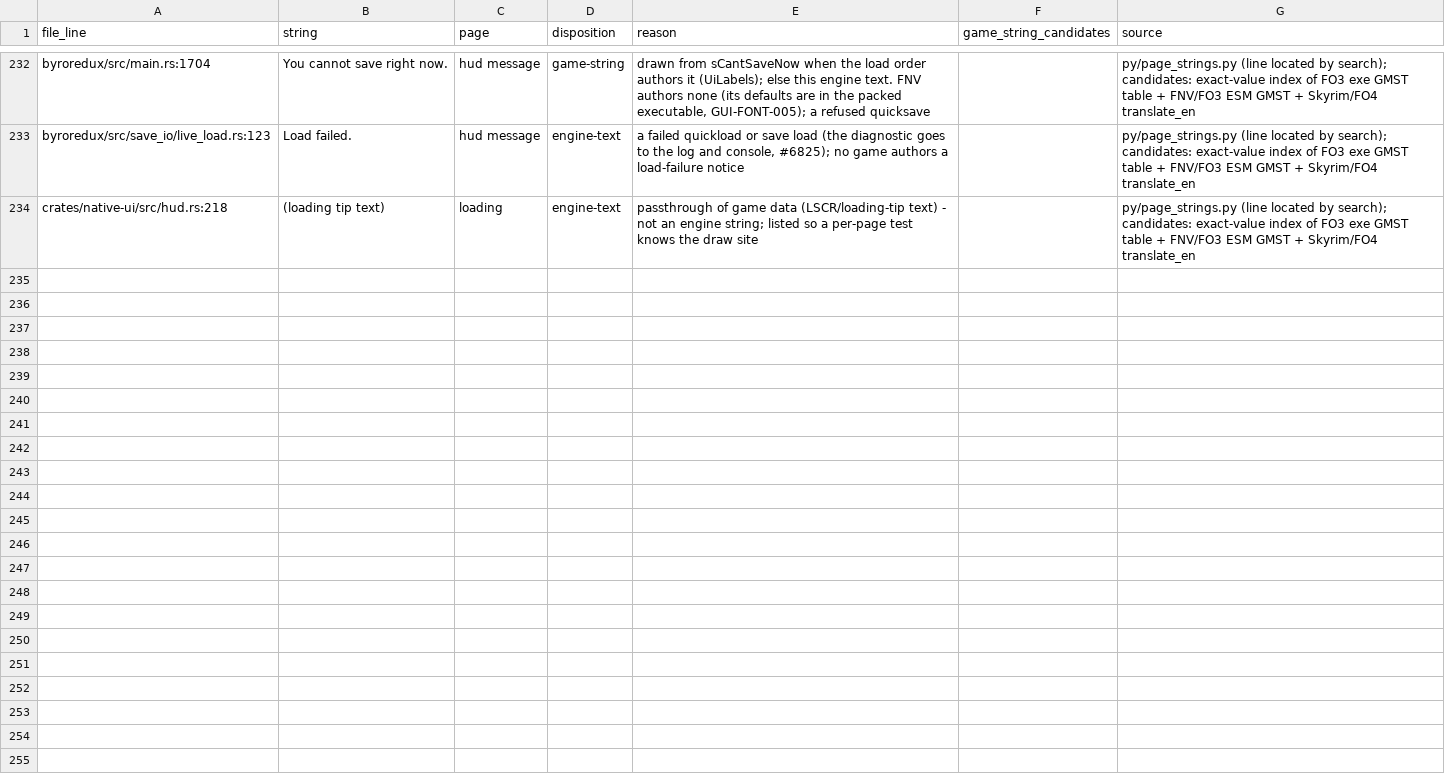
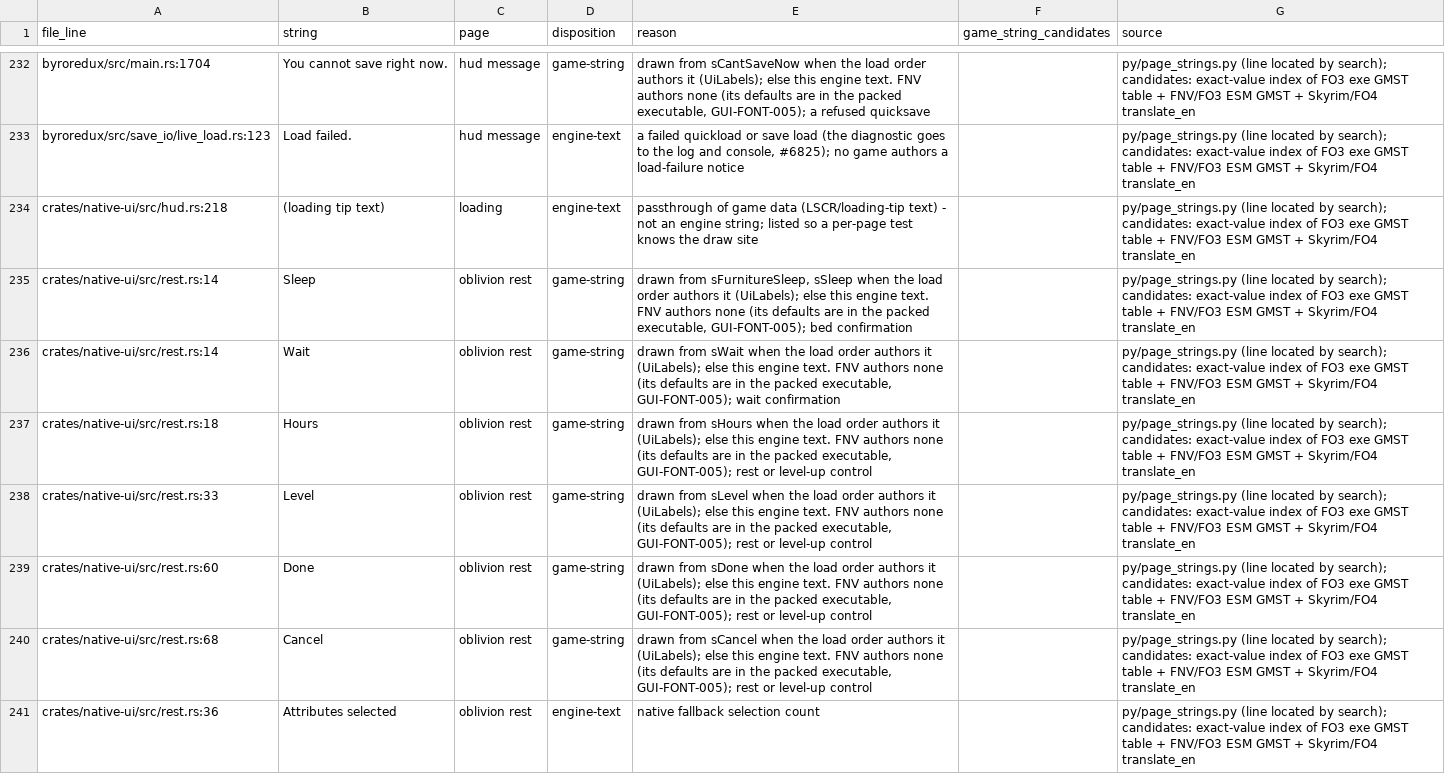
Before and after one commit to matiaszanolli/ByroRedux, a TSV file: docs/data/game-ui/native-page-strings.tsv, drawn as a sheet; only a part is shown, gaps mark what is left out.

Commit message:
feat(ui): make Oblivion sleep and level-up playable
Route bed activation and waiting through a shared rest session. Use the installed MenuXml documents or the native fallback to select a duration and confirm three attributes for one pending level after an eligible sleep.

Fixes #7086

```diff
--- a/docs/data/game-ui/native-page-strings.tsv
+++ b/docs/data/game-ui/native-page-strings.tsv
@@ -234 +234,8 @@ byroredux/src/save_io/live_load.rs:123	Load failed.	hud message	engine-text	a fa
 crates/native-ui/src/hud.rs:218	(loading tip text)	loading	engine-text	passthrough of game data (LSCR/loading-tip text) - not an engine string; listed so a per-page test knows the draw site		py/page_strings.py (line located by search); candidates: exact-value index of FO3 exe GMST table + FNV/FO3 ESM GMST + Skyrim/FO4 translate_en
+crates/native-ui/src/rest.rs:14	Sleep	oblivion rest	game-string	drawn from sFurnitureSleep, sSleep when the load order authors it (UiLabels); else this engine text. FNV authors none (its defaults are in the packed executable, GUI-FONT-005); bed confirmation		py/page_strings.py (line located by search); candidates: exact-value index of FO3 exe GMST table + FNV/FO3 ESM GMST + Skyrim/FO4 translate_en
+crates/native-ui/src/rest.rs:14	Wait	oblivion rest	game-string	drawn from sWait when the load order authors it (UiLabels); else this engine text. FNV authors none (its defaults are in the packed executable, GUI-FONT-005); wait confirmation		py/page_strings.py (line located by search); candidates: exact-value index of FO3 exe GMST table + FNV/FO3 ESM GMST + Skyrim/FO4 translate_en
+crates/native-ui/src/rest.rs:18	Hours	oblivion rest	game-string	drawn from sHours when the load order authors it (UiLabels); else this engine text. FNV authors none (its defaults are in the packed executable, GUI-FONT-005); rest or level-up control		py/page_strings.py (line located by search); candidates: exact-value index of FO3 exe GMST table + FNV/FO3 ESM GMST + Skyrim/FO4 translate_en
+crates/native-ui/src/rest.rs:33	Level	oblivion rest	game-string	drawn from sLevel when the load order authors it (UiLabels); else this engine text. FNV authors none (its defaults are in the packed executable, GUI-FONT-005); rest or level-up control		py/page_strings.py (line located by search); candidates: exact-value index of FO3 exe GMST table + FNV/FO3 ESM GMST + Skyrim/FO4 translate_en
+crates/native-ui/src/rest.rs:60	Done	oblivion rest	game-string	drawn from sDone when the load order authors it (UiLabels); else this engine text. FNV authors none (its defaults are in the packed executable, GUI-FONT-005); rest or level-up control		py/page_strings.py (line located by search); candidates: exact-value index of FO3 exe GMST table + FNV/FO3 ESM GMST + Skyrim/FO4 translate_en
+crates/native-ui/src/rest.rs:68	Cancel	oblivion rest	game-string	drawn from sCancel when the load order authors it (UiLabels); else this engine text. FNV authors none (its defaults are in the packed executable, GUI-FONT-005); rest or level-up control		py/page_strings.py (line located by search); candidates: exact-value index of FO3 exe GMST table + FNV/FO3 ESM GMST + Skyrim/FO4 translate_en
+crates/native-ui/src/rest.rs:36	Attributes selected	oblivion rest	engine-text	native fallback selection count		py/page_strings.py (line located by search); candidates: exact-value index of FO3 exe GMST table + FNV/FO3 ESM GMST + Skyrim/FO4 translate_en
```
Also changed, not shown: docs/data/game-ui/menu-inventory-oblivion.tsv, 35 other files.
